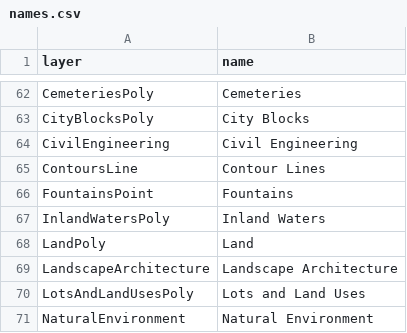
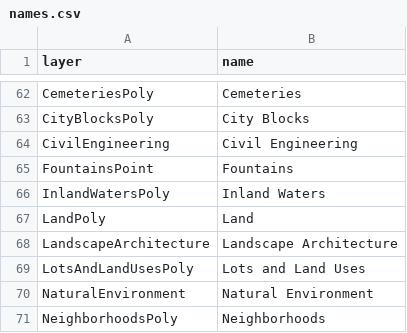
Before and after one commit to imaginerio/irio, a CSV file: csv/names.csv, drawn as a sheet; only a part is shown, gaps mark what is left out; the shorter side is filled out with more unchanged rows.

Commit message:
Removed contours from legend and names

```diff
--- a/csv/names.csv
+++ b/csv/names.csv
@@ -64,3 +64,2 @@ CityBlocksPoly,City Blocks
 CivilEngineering,Civil Engineering
-ContoursLine,Contour Lines
 FountainsPoint,Fountains
```
Also changed, not shown: csv/legend.csv.
